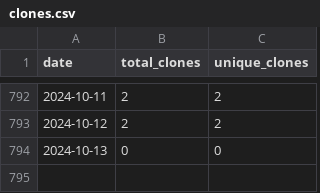
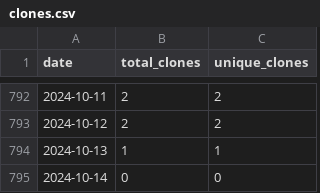
Before and after one commit to wumphlett/COMP-2210, a CSV file: .traffic/clones.csv, drawn as a sheet; only a part is shown, gaps mark what is left out.

Commit message:
Updating repository traffic

```diff
--- a/.traffic/clones.csv
+++ b/.traffic/clones.csv
@@ -793,2 +793,3 @@ date,total_clones,unique_clones
 2024-10-12,2,2
-2024-10-13,0,0
+2024-10-13,1,1
+2024-10-14,0,0
```
Also changed, not shown: .traffic/views.csv, 3 other files.
